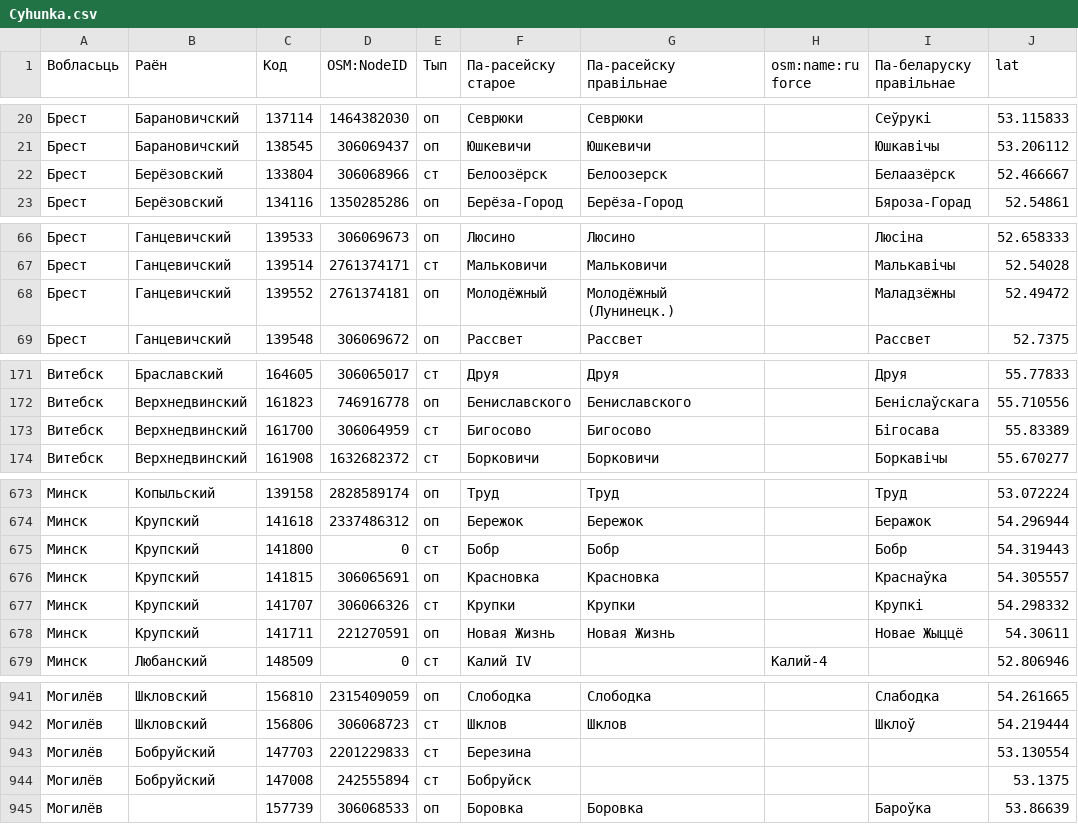
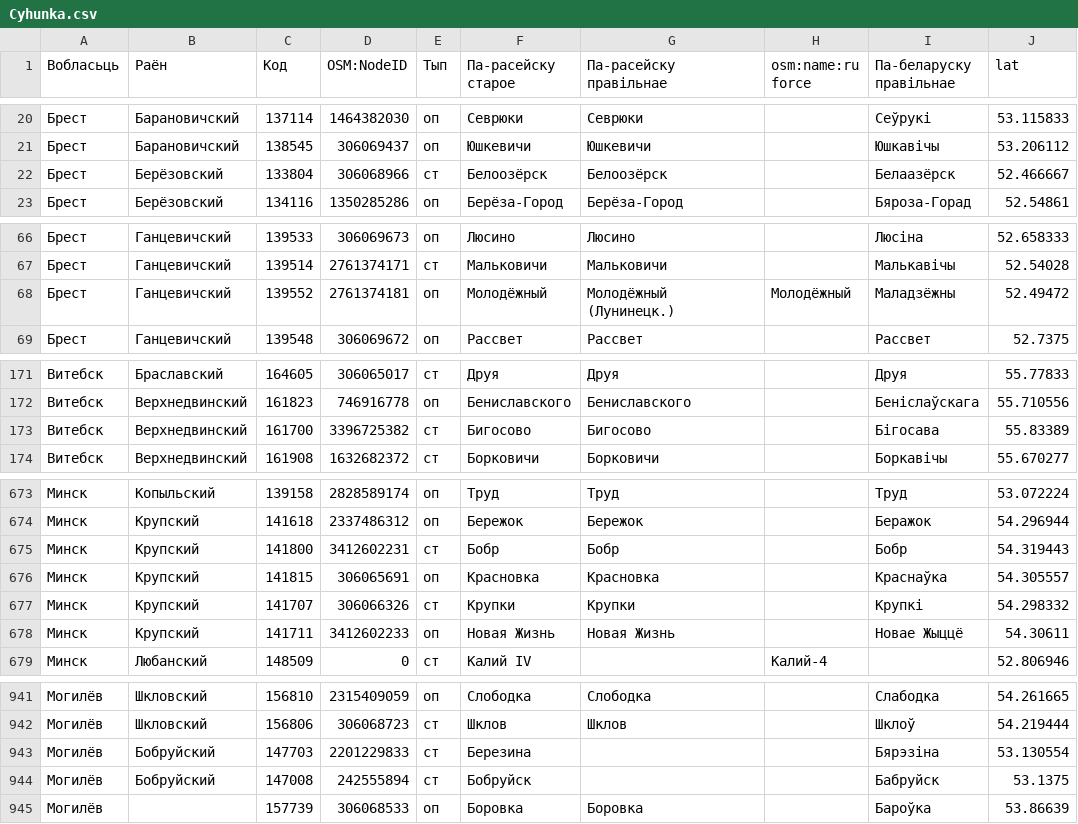
Before and after one commit to OsmBelarus/Databases, a CSV file: Daviedniki/Cyhunka.csv, drawn as a sheet; only a part is shown, gaps mark what is left out; the diff covers the shown part only; the diff names each change by its address in the sheet, - before the commit and + after, or states it on an @@ line.

```diff
--- a/Daviedniki/Cyhunka.csv
+++ b/Daviedniki/Cyhunka.csv
-G22 (Па-расейску правільнае): Белоозерск
+G22 (Па-расейску правільнае): Белоозёрск
-H68 (osm:name:ru force): (empty)
+H68 (osm:name:ru force): Молодёжный
-D173 (OSM:NodeID): 306064959
+D173 (OSM:NodeID): 3396725382
-D675 (OSM:NodeID): 0
+D675 (OSM:NodeID): 3412602231
-D678 (OSM:NodeID): 221270591
+D678 (OSM:NodeID): 3412602233
-I943 (Па-беларуску правільнае): (empty)
+I943 (Па-беларуску правільнае): Бярэзіна
-I944 (Па-беларуску правільнае): (empty)
+I944 (Па-беларуску правільнае): Бабруйск
```
Also changed, not shown: 29 edited cells elsewhere in this file.
